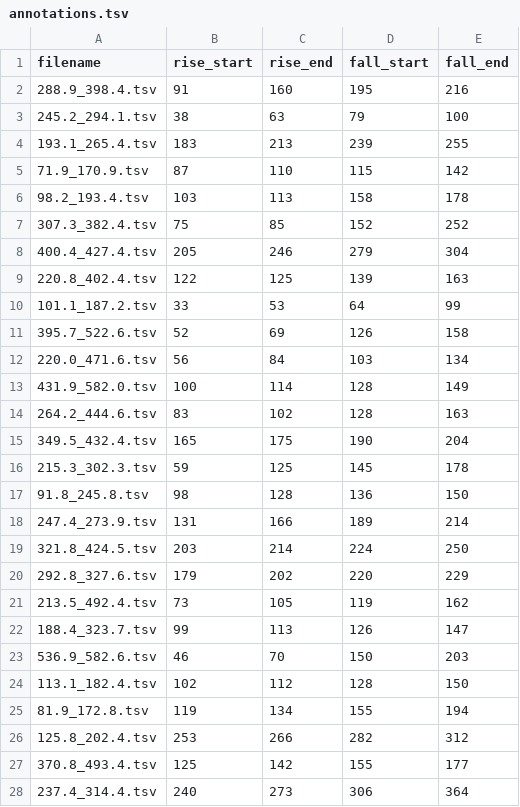
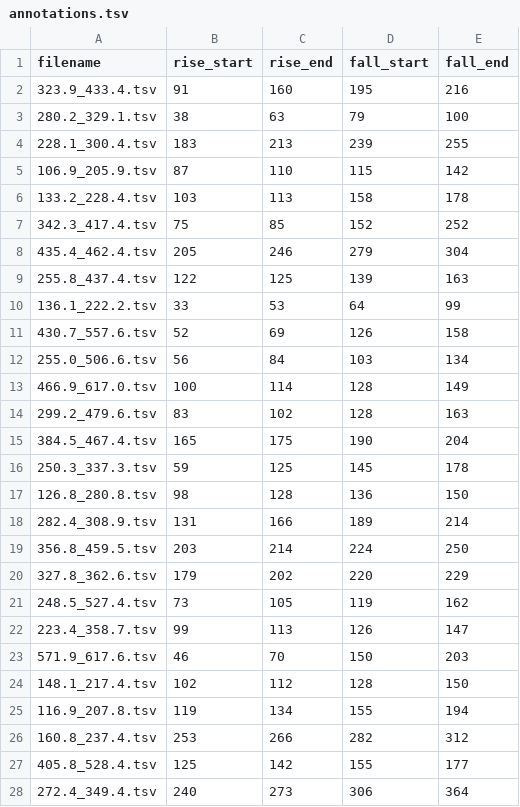
Before and after one commit to lucaschoii/PHY294-Milikan-Oil-Drop-Experiment, a TSV file: annotations.tsv, drawn as a sheet; only a part is shown; the diff covers the shown part only.

```diff
--- a/annotations.tsv
+++ b/annotations.tsv
@@ -1,28 +1,28 @@
 filename	rise_start	rise_end	fall_start	fall_end
-288.9_398.4.tsv	91	160	195	216
-245.2_294.1.tsv	38	63	79	100
-193.1_265.4.tsv	183	213	239	255
-71.9_170.9.tsv	87	110	115	142
-98.2_193.4.tsv	103	113	158	178
-307.3_382.4.tsv	75	85	152	252
-400.4_427.4.tsv	205	246	279	304
-220.8_402.4.tsv	122	125	139	163
-101.1_187.2.tsv	33	53	64	99
-395.7_522.6.tsv	52	69	126	158
-220.0_471.6.tsv	56	84	103	134
-431.9_582.0.tsv	100	114	128	149
-264.2_444.6.tsv	83	102	128	163
-349.5_432.4.tsv	165	175	190	204
-215.3_302.3.tsv	59	125	145	178
-91.8_245.8.tsv	98	128	136	150
-247.4_273.9.tsv	131	166	189	214
-321.8_424.5.tsv	203	214	224	250
-292.8_327.6.tsv	179	202	220	229
-213.5_492.4.tsv	73	105	119	162
-188.4_323.7.tsv	99	113	126	147
-536.9_582.6.tsv	46	70	150	203
-113.1_182.4.tsv	102	112	128	150
-81.9_172.8.tsv	119	134	155	194
-125.8_202.4.tsv	253	266	282	312
-370.8_493.4.tsv	125	142	155	177
-237.4_314.4.tsv	240	273	306	364
+323.9_433.4.tsv	91	160	195	216
+280.2_329.1.tsv	38	63	79	100
+228.1_300.4.tsv	183	213	239	255
+106.9_205.9.tsv	87	110	115	142
+133.2_228.4.tsv	103	113	158	178
+342.3_417.4.tsv	75	85	152	252
+435.4_462.4.tsv	205	246	279	304
+255.8_437.4.tsv	122	125	139	163
+136.1_222.2.tsv	33	53	64	99
+430.7_557.6.tsv	52	69	126	158
+255.0_506.6.tsv	56	84	103	134
+466.9_617.0.tsv	100	114	128	149
+299.2_479.6.tsv	83	102	128	163
+384.5_467.4.tsv	165	175	190	204
+250.3_337.3.tsv	59	125	145	178
+126.8_280.8.tsv	98	128	136	150
+282.4_308.9.tsv	131	166	189	214
+356.8_459.5.tsv	203	214	224	250
+327.8_362.6.tsv	179	202	220	229
+248.5_527.4.tsv	73	105	119	162
+223.4_358.7.tsv	99	113	126	147
+571.9_617.6.tsv	46	70	150	203
+148.1_217.4.tsv	102	112	128	150
+116.9_207.8.tsv	119	134	155	194
+160.8_237.4.tsv	253	266	282	312
+405.8_528.4.tsv	125	142	155	177
+272.4_349.4.tsv	240	273	306	364
```
Also changed, not shown: 24 edited cells elsewhere in this file, velocities.tsv, 104 other files.
